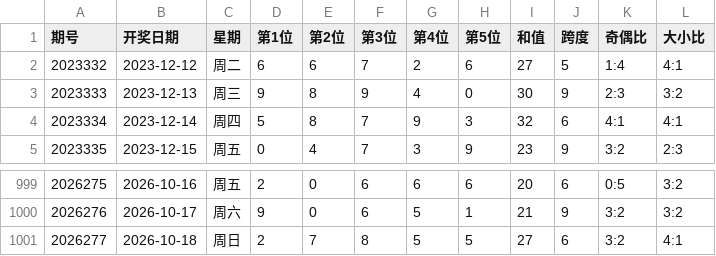
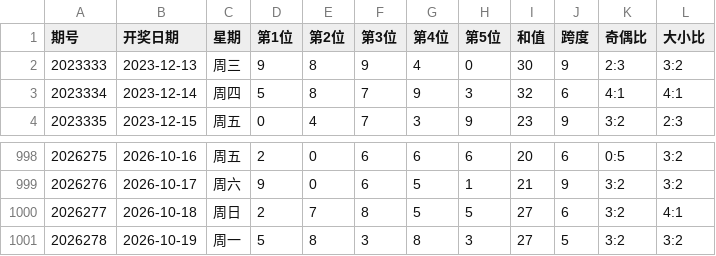
Before and after one commit to ghorgamo/ssqlotto, a CSV file: data/pl5_history_1000.csv, drawn as a sheet; only a part is shown, gaps mark what is left out.

```diff
--- a/data/pl5_history_1000.csv
+++ b/data/pl5_history_1000.csv
@@ -1,3 +1,2 @@
 期号,开奖日期,星期,第1位,第2位,第3位,第4位,第5位,和值,跨度,奇偶比,大小比
-2023332,2023-12-12,周二,6,6,7,2,6,27,5,1:4,4:1
 2023333,2023-12-13,周三,9,8,9,4,0,30,9,2:3,3:2
@@ -1001 +1000,2 @@
 2026277,2026-10-18,周日,2,7,8,5,5,27,6,3:2,4:1
+2026278,2026-10-19,周一,5,8,3,8,3,27,5,3:2,3:2
```
Also changed, not shown: data/dlt_history_1000.csv, data/kl8_history_1000.csv, 7 other files.
